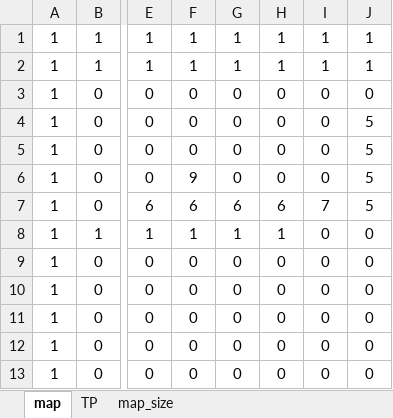
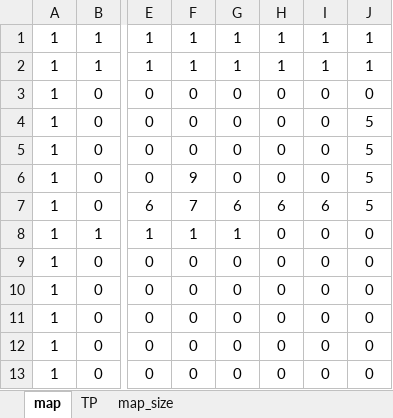
Before and after one commit to yamyi3/UnderEscape, an Excel workbook: UnderEscape/game/data/map_editor.xlsm, sheet map, drawn as a sheet; only a part is shown, gaps mark what is left out; values as stored, in another font and other column widths than the file's, no borders; charts and pictures and conditional formats not drawn; the diff names each change by its address in the sheet, - before the commit and + after, or states it on an @@ line.

```diff
--- a/UnderEscape/game/data/map_editor.xlsm (sheet map)
+++ b/UnderEscape/game/data/map_editor.xlsm (sheet map)
-F7: 6
+F7: 7
-I7: 7
+I7: 6
-H8: 1
+H8: 0
```
Also changed, not shown: 2 other files.
